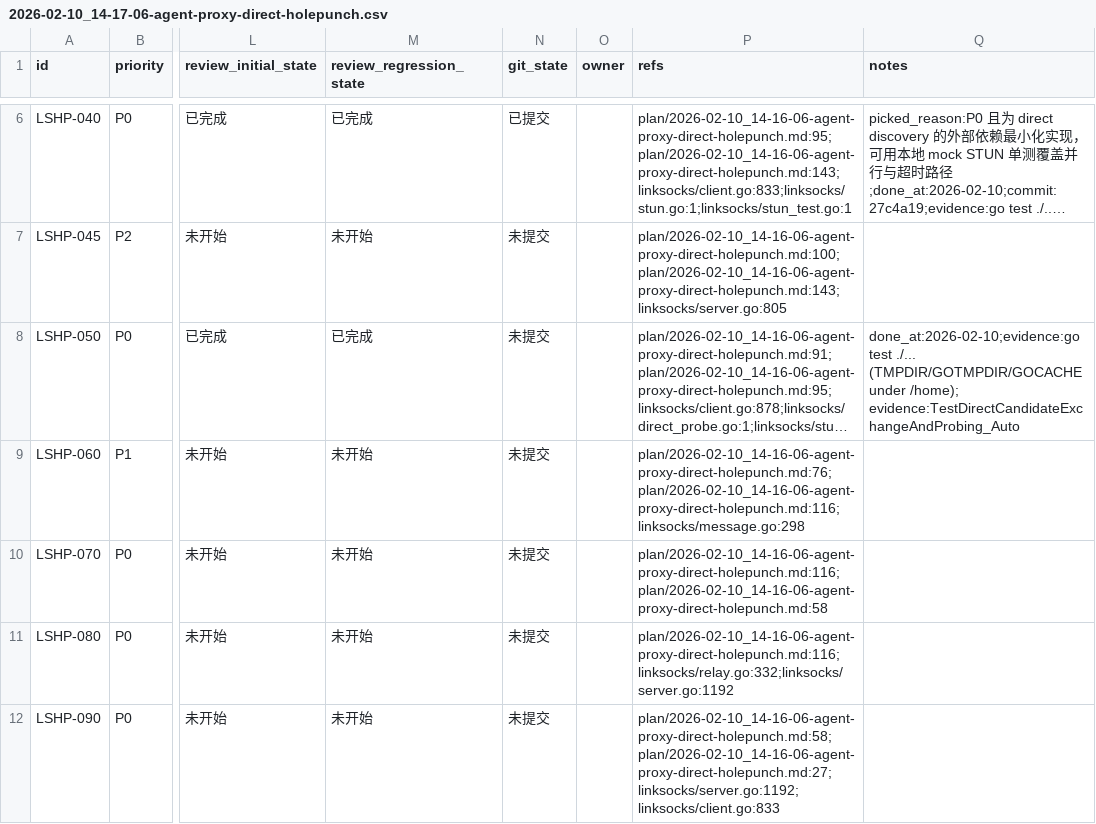
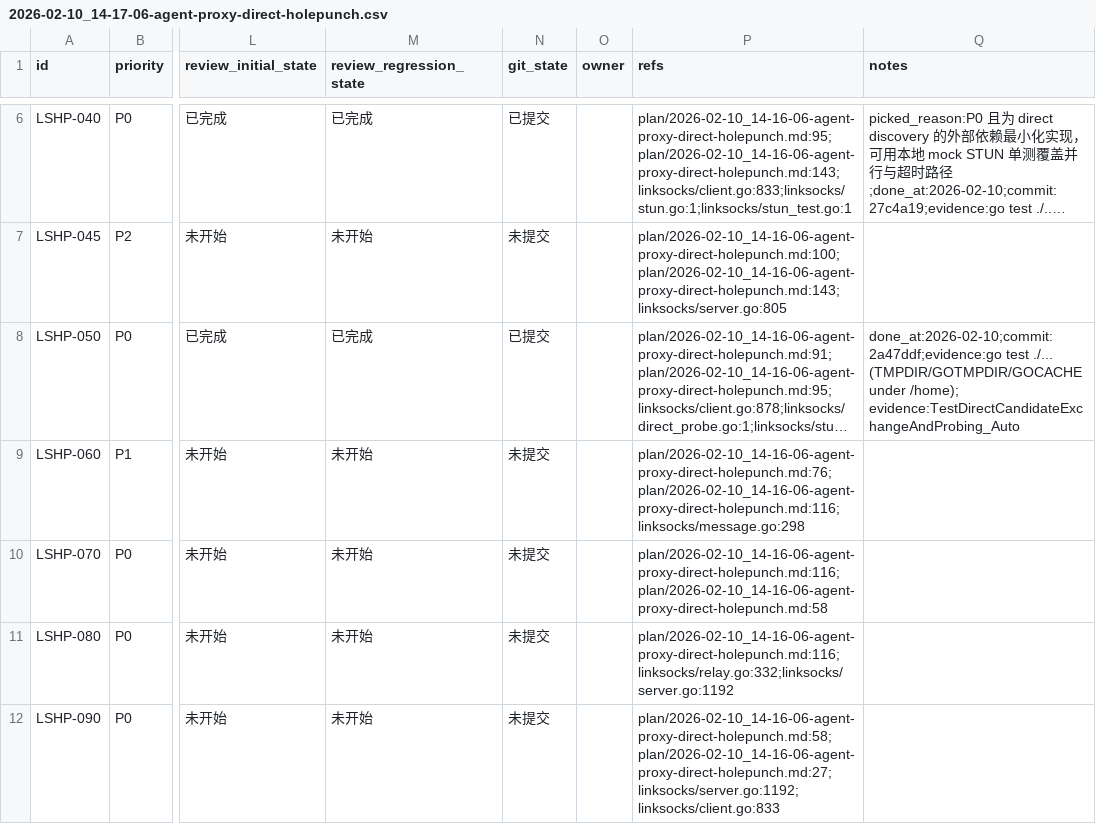
Before and after one commit to linksocks/linksocks, a CSV file: issues/2026-02-10_14-17-06-agent-proxy-direct-holepunch.csv, drawn as a sheet; only a part is shown, gaps mark what is left out; long unchanged cells end in …; the diff names each change by its address in the sheet, - before the commit and + after, or states it on an @@ line.

Commit message:
issues: mark LSHP-050 as submitted

```diff
--- a/issues/2026-02-10_14-17-06-agent-proxy-direct-holepunch.csv
+++ b/issues/2026-02-10_14-17-06-agent-proxy-direct-holepunch.csv
-N8 (git_state): 未提交
+N8 (git_state): 已提交
-Q8 (notes): done_at:2026-02-10;evidence:go test ./...…
+Q8 (notes): done_at:2026-02-10;commit:2a47ddf;evidence:go test ./...…
```
